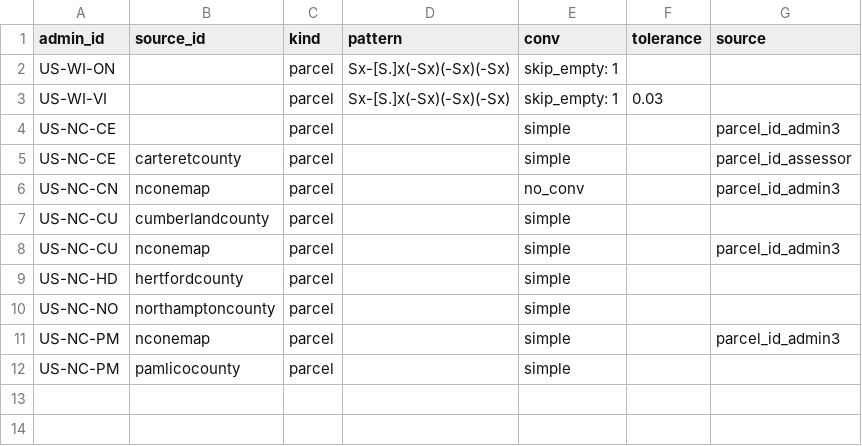
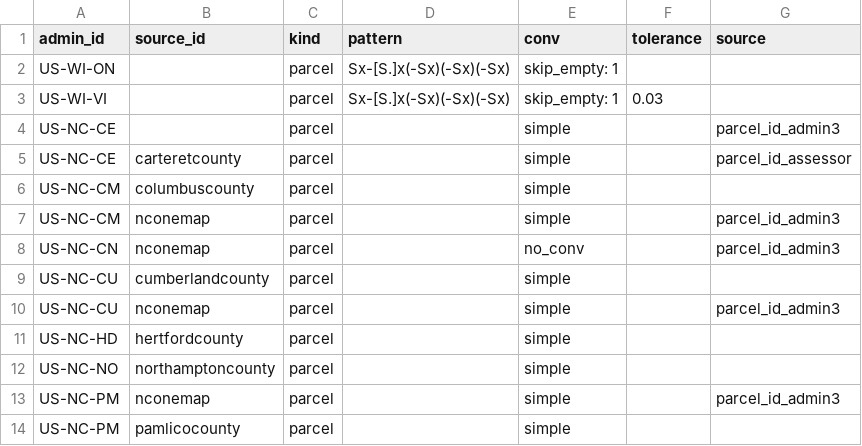
Before and after one commit to chrnolte/openplaces, a CSV file: src/openplaces/recipes/US/_all/parcel/_all/US_parcel_id-overrides.csv, drawn as a sheet.

Commit message:
Give Columbus County a join key it actually shares
NC OneMap maps parcel_id_local from ALTPARNO, which carries a short account
number here, not this roll's PIN, so the two shared no key and the county's
assessed values could not reach the spine: 323 improvement_value rows out of
55,667. PARNO carries the same PIN, so an overrides pair joins 49,084 parcels
and lifts improvement_value and land_value to 97.4%.

```diff
--- a/src/openplaces/recipes/US/_all/parcel/_all/US_parcel_id-overrides.csv
+++ b/src/openplaces/recipes/US/_all/parcel/_all/US_parcel_id-overrides.csv
@@ -5,2 +5,4 @@ US-NC-CE,,parcel,,simple,,parcel_id_admin3
 US-NC-CE,carteretcounty,parcel,,simple,,parcel_id_assessor
+US-NC-CM,columbuscounty,parcel,,simple,,
+US-NC-CM,nconemap,parcel,,simple,,parcel_id_admin3
 US-NC-CN,nconemap,parcel,,no_conv,,parcel_id_admin3
```
Also changed, not shown: 1 other file.
